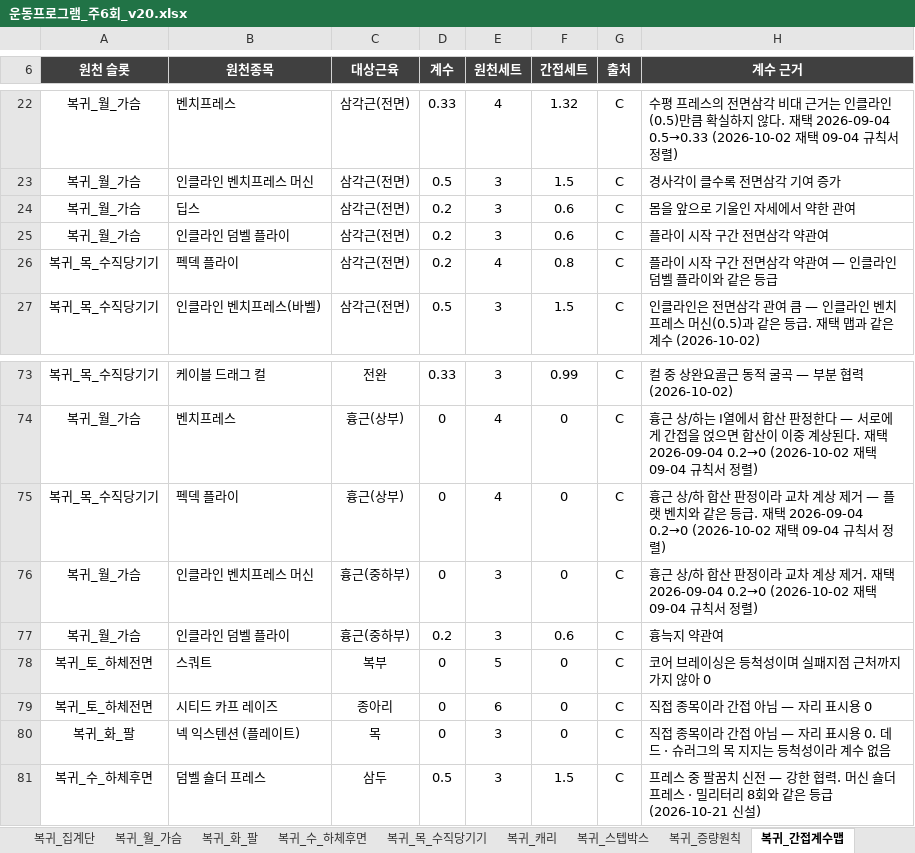
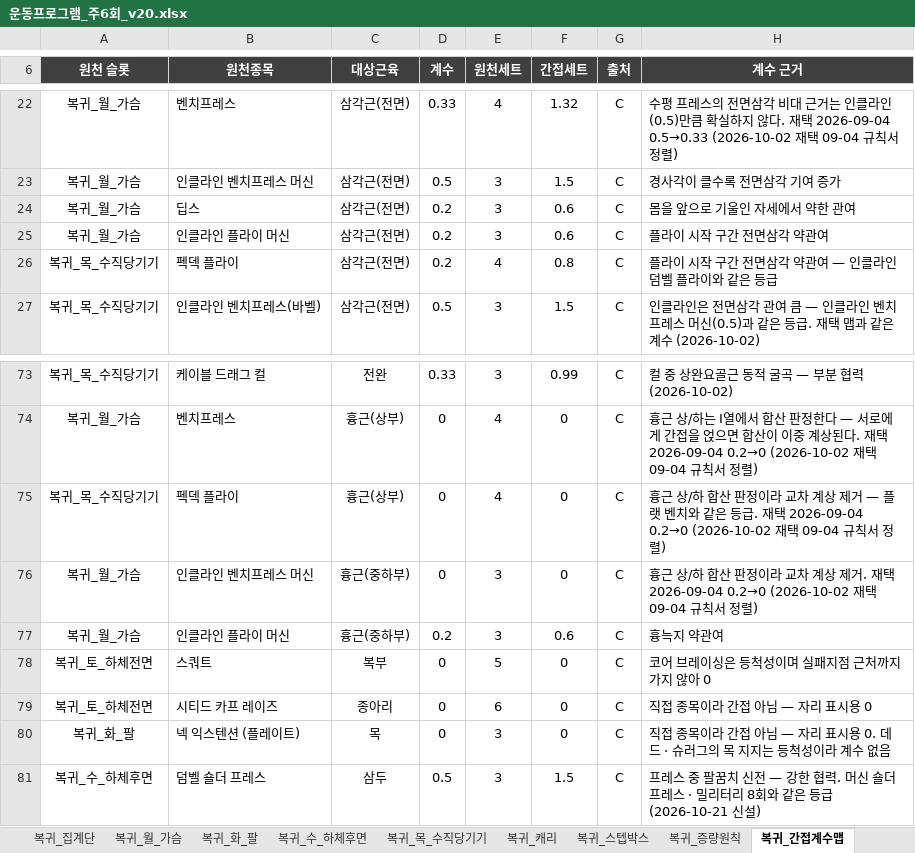
Before and after one commit to ktmffl-max/health1234, an Excel workbook: 운동프로그램_주6회_v20.xlsx, sheet 복귀_간접계수맵, drawn as a sheet; only a part is shown, gaps mark what is left out; values as stored, in another font and other column widths than the file's, no borders; the diff names each change by its address in the sheet, - before the commit and + after, or states it on an @@ line.

```diff
--- a/운동프로그램_주6회_v20.xlsx (sheet 복귀_간접계수맵)
+++ b/운동프로그램_주6회_v20.xlsx (sheet 복귀_간접계수맵)
-B25 (원천종목): 인클라인 덤벨 플라이
+B25 (원천종목): 인클라인 플라이 머신
-B77 (원천종목): 인클라인 덤벨 플라이
+B77 (원천종목): 인클라인 플라이 머신
```
Also changed, not shown: sheet 복귀_월_가슴, sheet 복귀_주간계획, 6 other files.
